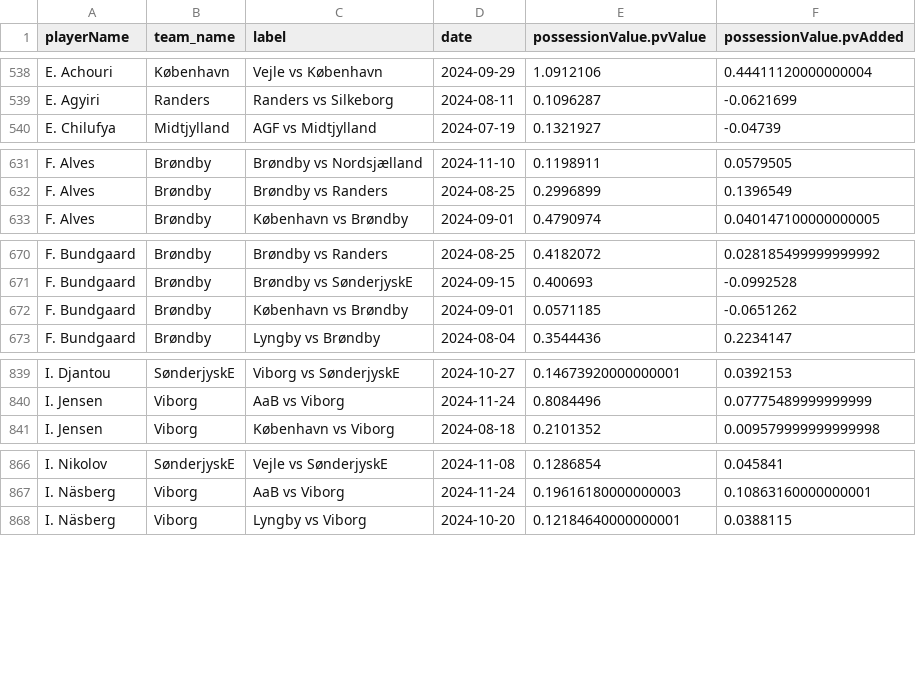
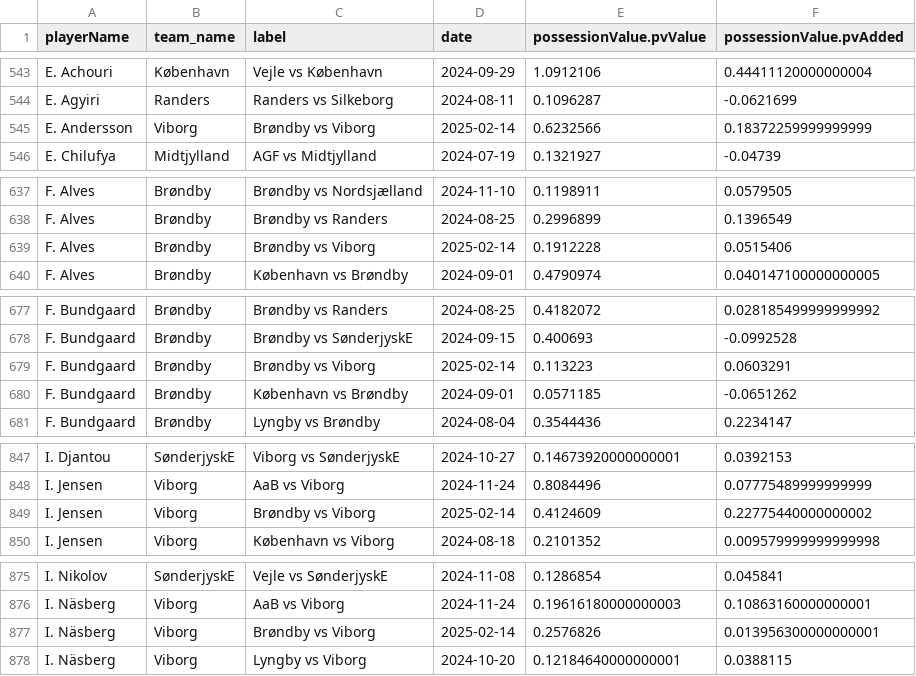
Before and after one commit to AC-Horsens/AC-Horsens-scouting, a CSV file: DNK_Superliga_2024_2025/pv_all DNK_Superliga_2024_2025.csv, drawn as a sheet; only a part is shown, gaps mark what is left out; the diff covers the shown part only.

```diff
--- a/DNK_Superliga_2024_2025/pv_all DNK_Superliga_2024_2025.csv
+++ b/DNK_Superliga_2024_2025/pv_all DNK_Superliga_2024_2025.csv
@@ -539,2 +544,3 @@ E. Achouri,København,Vejle vs København,2024-09-29,1.0912106,0.444111200000000
 E. Agyiri,Randers,Randers vs Silkeborg,2024-08-11,0.1096287,-0.0621699
+E. Andersson,Viborg,Brøndby vs Viborg,2025-02-14,0.6232566,0.18372259999999999
 E. Chilufya,Midtjylland,AGF vs Midtjylland,2024-07-19,0.1321927,-0.04739
@@ -632,2 +638,3 @@ F. Alves,Brøndby,Brøndby vs Nordsjælland,2024-11-10,0.1198911,0.0579505
 F. Alves,Brøndby,Brøndby vs Randers,2024-08-25,0.2996899,0.1396549
+F. Alves,Brøndby,Brøndby vs Viborg,2025-02-14,0.1912228,0.0515406
 F. Alves,Brøndby,København vs Brøndby,2024-09-01,0.4790974,0.040147100000000005
@@ -671,2 +678,3 @@ F. Bundgaard,Brøndby,Brøndby vs Randers,2024-08-25,0.4182072,0.028185499999999
 F. Bundgaard,Brøndby,Brøndby vs SønderjyskE,2024-09-15,0.400693,-0.0992528
+F. Bundgaard,Brøndby,Brøndby vs Viborg,2025-02-14,0.113223,0.0603291
 F. Bundgaard,Brøndby,København vs Brøndby,2024-09-01,0.0571185,-0.0651262
@@ -840,2 +848,3 @@ I. Djantou,SønderjyskE,Viborg vs SønderjyskE,2024-10-27,0.14673920000000001,0.
 I. Jensen,Viborg,AaB vs Viborg,2024-11-24,0.8084496,0.07775489999999999
+I. Jensen,Viborg,Brøndby vs Viborg,2025-02-14,0.4124609,0.22775440000000002
 I. Jensen,Viborg,København vs Viborg,2024-08-18,0.2101352,0.009579999999999998
@@ -867,2 +876,3 @@ I. Nikolov,SønderjyskE,Vejle vs SønderjyskE,2024-11-08,0.1286854,0.045841
 I. Näsberg,Viborg,AaB vs Viborg,2024-11-24,0.19616180000000003,0.10863160000000001
+I. Näsberg,Viborg,Brøndby vs Viborg,2025-02-14,0.2576826,0.013956300000000001
 I. Näsberg,Viborg,Lyngby vs Viborg,2024-10-20,0.12184640000000001,0.0388115
```
Also changed, not shown: 28 added rows elsewhere in this file, DEU_3_Liga_2024_2025/xA_all DEU_3_Liga_2024_2025.csv, DEU_3_Liga_2024_2025/xg_all DEU_3_Liga_2024_2025.csv, 56 other files.
